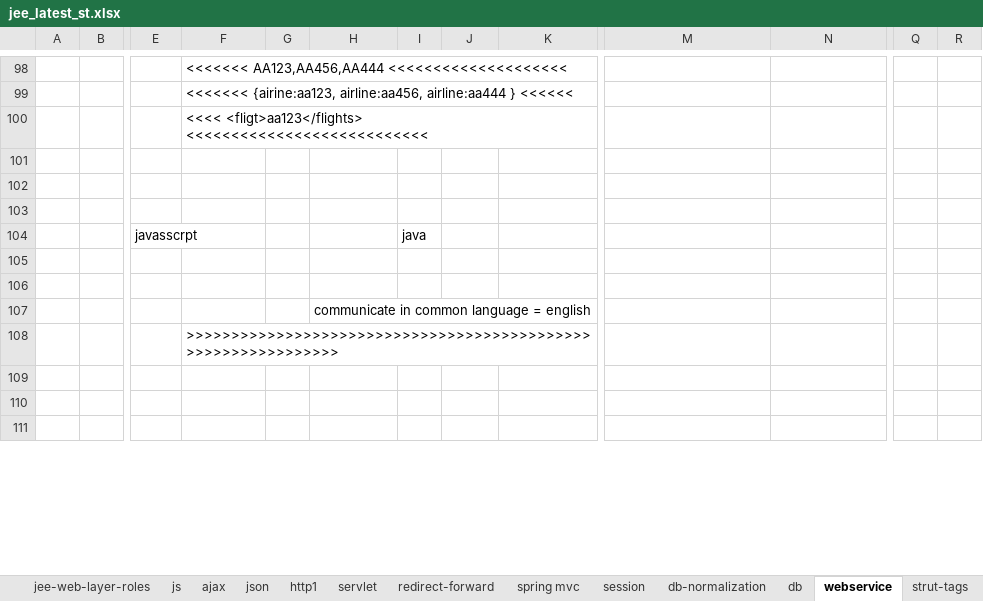
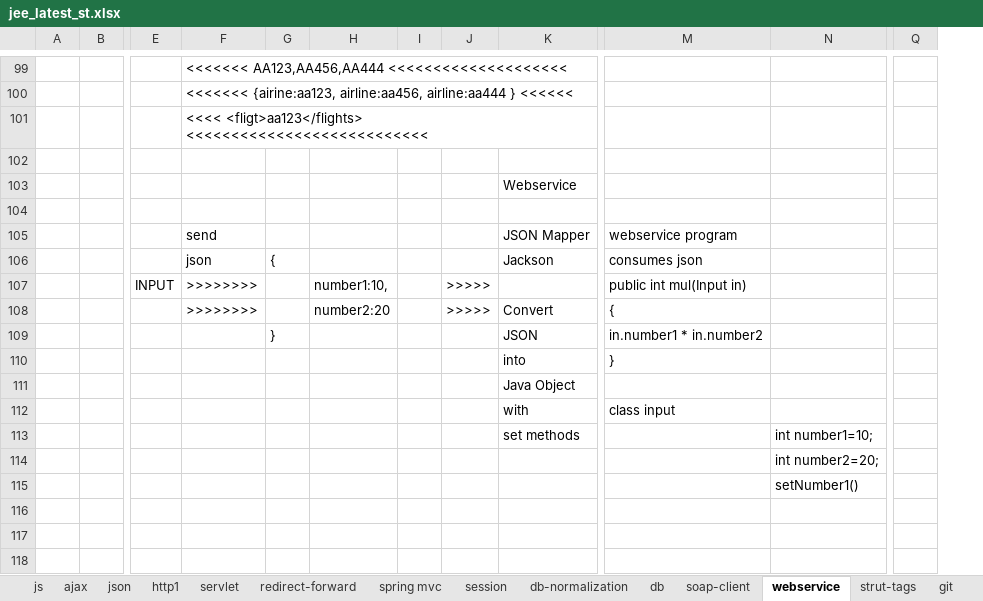
Before and after one commit to thinkcodegravity/jeemar, an Excel workbook: jee_latest_st.xlsx, sheet webservice, drawn as a sheet; only a part is shown, gaps mark what is left out; values as stored, in another font and other column widths than the file's, no cell formats; removed rows and columns are numbered as before the commit, all else as after; rows hold the shown columns only; the diff covers the shown part only; the diff names each change by its address in the sheet, - before the commit and + after, or states it on an @@ line.

```diff
--- a/jee_latest_st.xlsx (sheet webservice)
+++ b/jee_latest_st.xlsx (sheet webservice)
+sheet tab: soap-client
-column Q, empty
-column R, empty
+column Q, empty
+row 103:  |  |  |  |  |  |  |  | Webservice
-row 105: (empty)
+row 105:  |  |  | send |  |  |  |  | JSON Mapper | webservice program
-row 104:  |  | javasscrpt |  |  |  | java
-row 106: (empty)
+row 106:  |  |  | json | { |  |  |  | Jackson | consumes json
-row 107: (empty)
+row 107:  |  | INPUT | >>>>>>>> |  | number1:10, |  | >>>>> |  | public int mul(Input in)
-row 107:  |  |  |  |  | communicate in common language = english
-row 108:  |  |  | >>>>>>>>>>>>>>>>>>>>>>>>>>>>>>>>>>>>>>>>>>>>>>>>>>>>>>>>>>>>>>
+row 108:  |  |  | >>>>>>>> |  | number2:20 |  | >>>>> | Convert | {
+row 109:  |  |  |  | } |  |  |  | JSON | in.number1 * in.number2
+row 110:  |  |  |  |  |  |  |  | into | }
+row 111:  |  |  |  |  |  |  |  | Java Object
+row 112:  |  |  |  |  |  |  |  | with | class input
+row 113:  |  |  |  |  |  |  |  | set methods |  | int number1=10;
+row 114:  |  |  |  |  |  |  |  |  |  | int number2=20;
+row 115:  |  |  |  |  |  |  |  |  |  | setNumber1()
```
Also changed, not shown: 56 added rows, 100 removed rows and 84 edited cells elsewhere in this sheet, sheet spring, cell formats, 2 other files.
